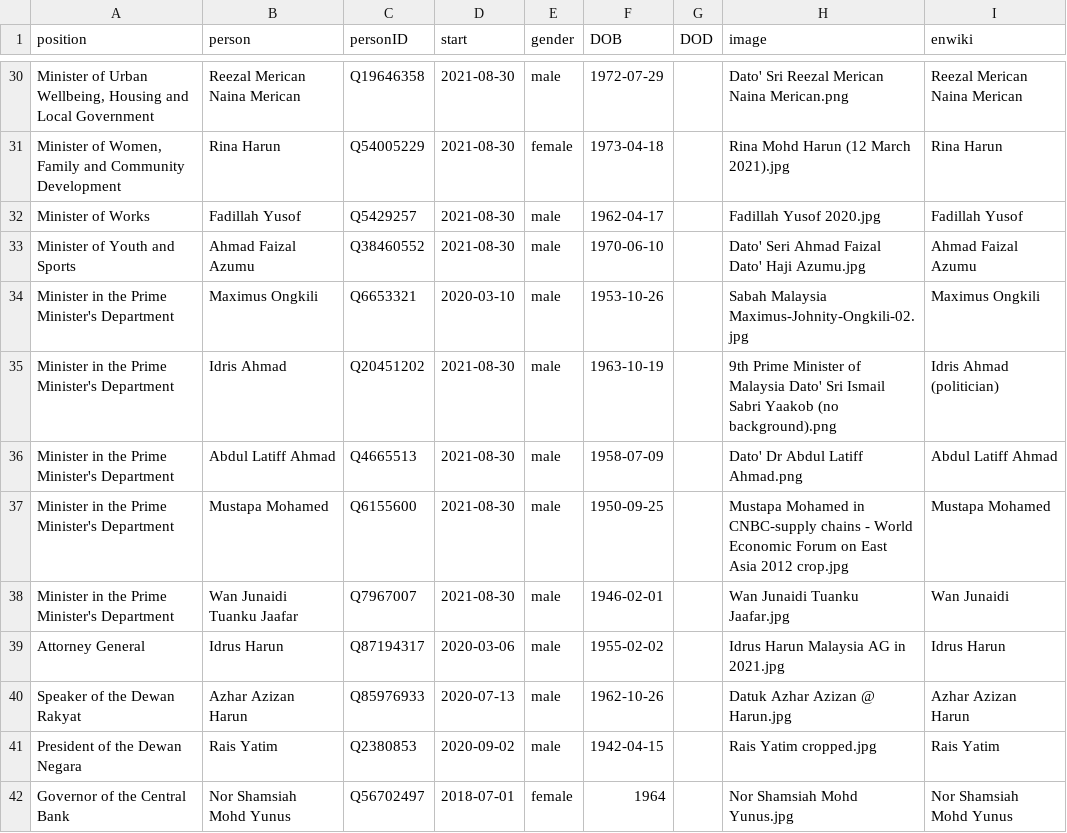
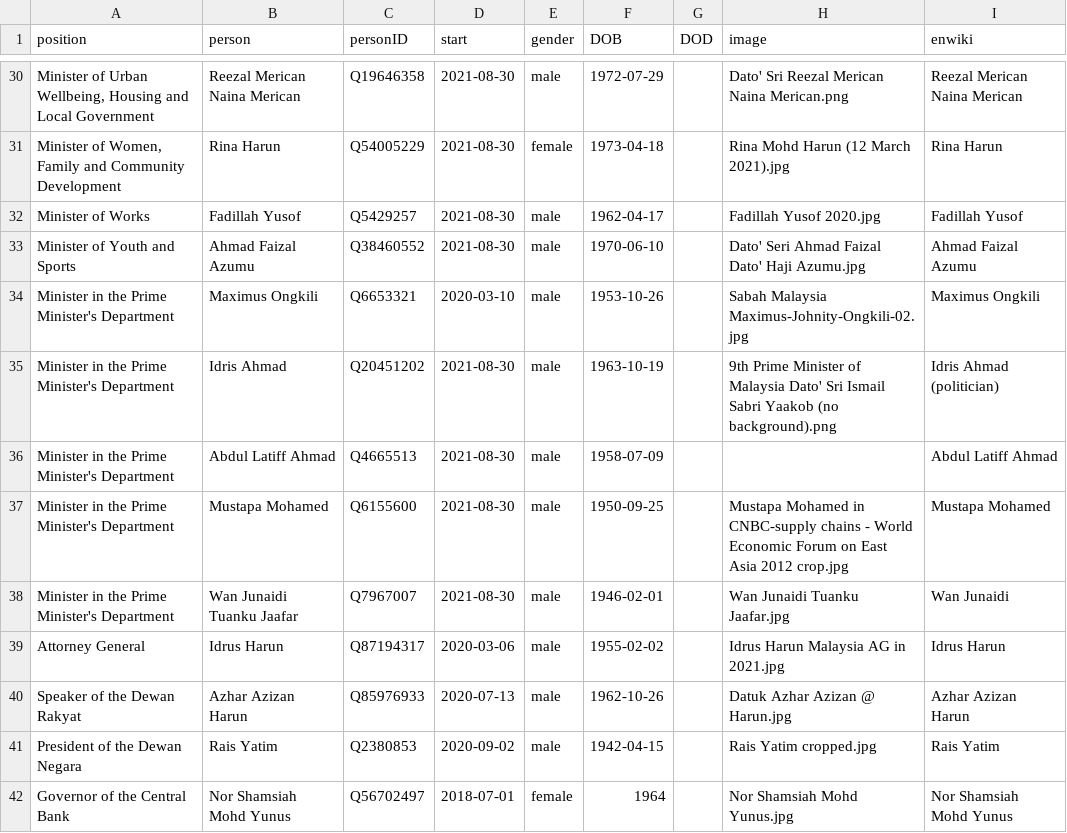
Before and after one commit to every-politician-scrapers/malaysia-ministers, a CSV file: html/current.csv, drawn as a sheet; only a part is shown, gaps mark what is left out.

```diff
--- a/html/current.csv
+++ b/html/current.csv
@@ -35,3 +35,3 @@ Minister in the Prime Minister's Department,Maximus Ongkili,Q6653321,2020-03-10,
 Minister in the Prime Minister's Department,Idris Ahmad,Q20451202,2021-08-30,male,1963-10-19,,9th Prime Minister of Malaysia Dato' Sri Ismail Sabri Yaakob (no background).png,Idris Ahmad (politician)
-Minister in the Prime Minister's Department,Abdul Latiff Ahmad,Q4665513,2021-08-30,male,1958-07-09,,Dato' Dr Abdul Latiff Ahmad.png,Abdul Latiff Ahmad
+Minister in the Prime Minister's Department,Abdul Latiff Ahmad,Q4665513,2021-08-30,male,1958-07-09,,,Abdul Latiff Ahmad
 Minister in the Prime Minister's Department,Mustapa Mohamed,Q6155600,2021-08-30,male,1950-09-25,,Mustapa Mohamed in CNBC-supply chains - World Economic Forum on East Asia 2012 crop.jpg,Mustapa Mohamed
```
Also changed, not shown: html/holders21.csv, html/legislators.csv, 1 other file.
